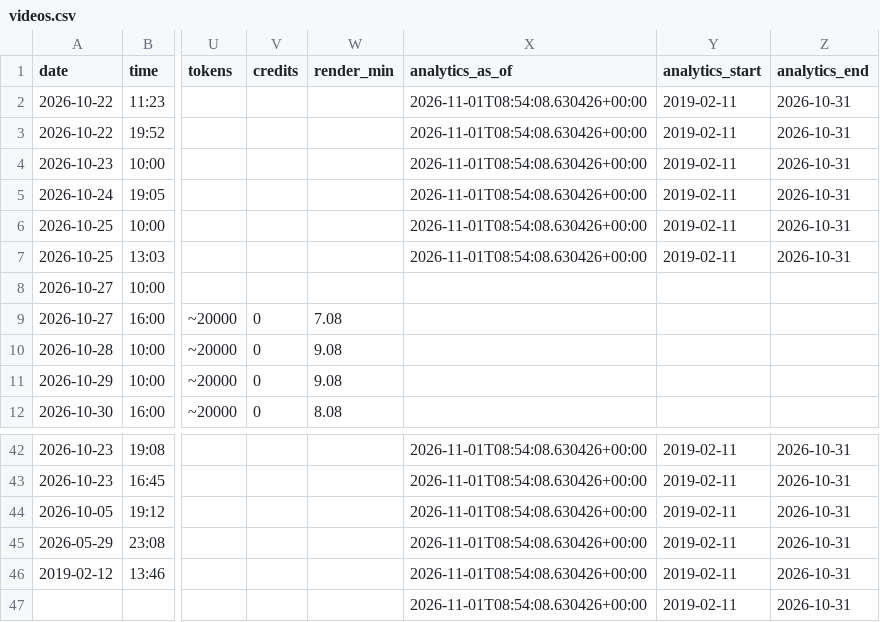
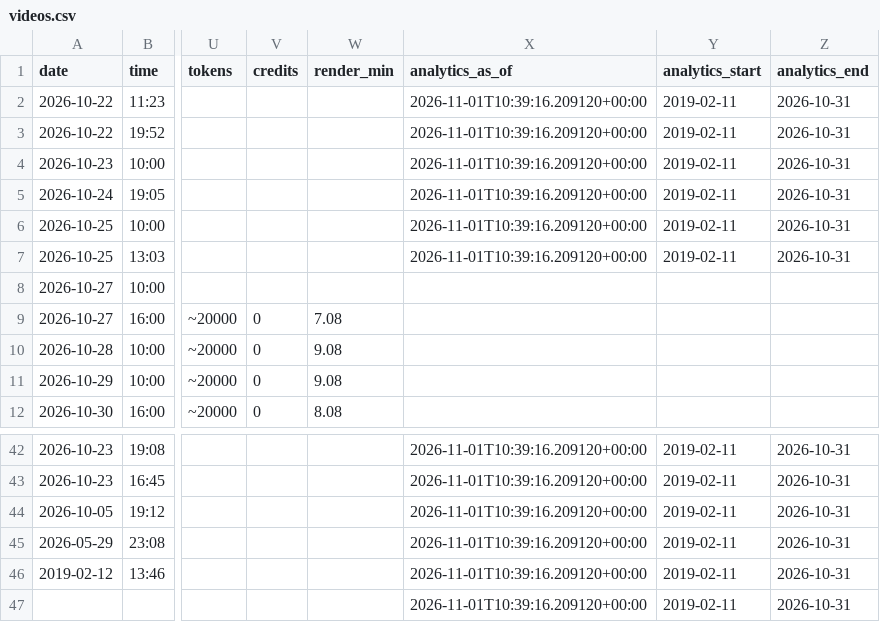
Before and after one commit to osminoog09-star/Shorts, a CSV file: reports/videos.csv, drawn as a sheet; only a part is shown, gaps mark what is left out; the diff covers the shown part only; the diff names each change by its address in the sheet, - before the commit and + after, or states it on an @@ line.

```diff
--- a/reports/videos.csv
+++ b/reports/videos.csv
-X2:X7 (analytics_as_of): 2026-11-01T08:54:08.630426+00:00
+X2:X7 (analytics_as_of): 2026-11-01T10:39:16.209120+00:00
-X42:X47 (analytics_as_of): 2026-11-01T08:54:08.630426+00:00
+X42:X47 (analytics_as_of): 2026-11-01T10:39:16.209120+00:00
```
Also changed, not shown: 27 edited cells elsewhere in this file, 5 other files.
